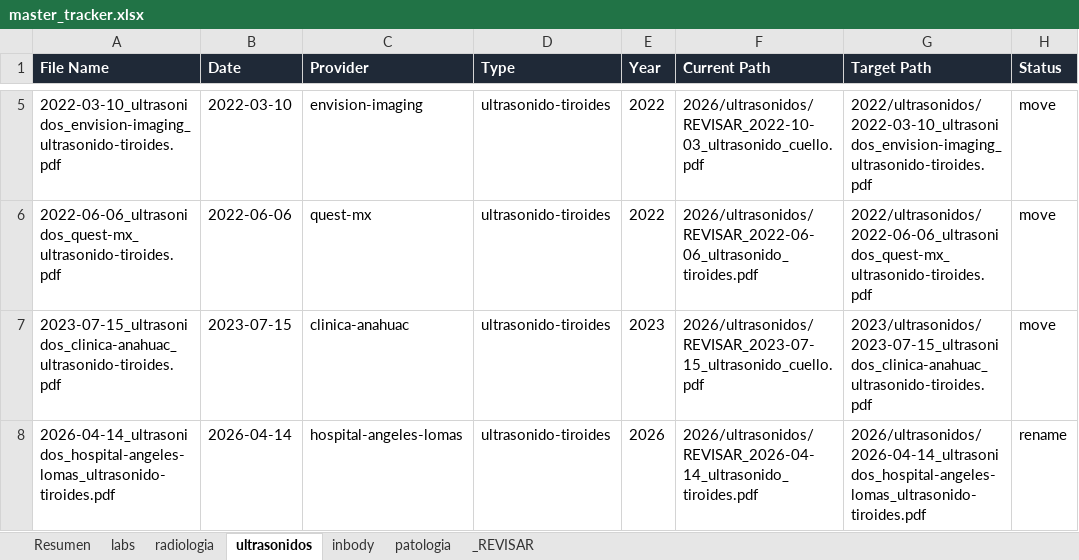
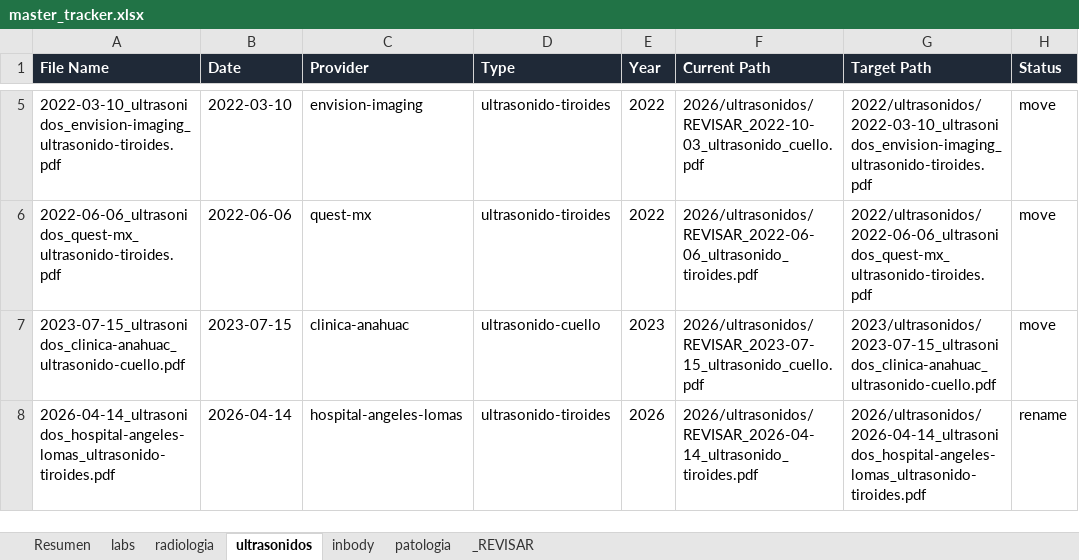
Before and after one commit to fernandomartinez-de/vital-signal-reports, an Excel workbook: tracker/master_tracker.xlsx, sheet ultrasonidos, drawn as a sheet; only a part is shown, gaps mark what is left out; values as stored, in another font and other column widths than the file's, no borders; the diff names each change by its address in the sheet, - before the commit and + after, or states it on an @@ line.

```diff
--- a/tracker/master_tracker.xlsx (sheet ultrasonidos)
+++ b/tracker/master_tracker.xlsx (sheet ultrasonidos)
-A7 (File Name): 2023-07-15_ultrasonidos_clinica-anahuac_ultrasonido-tiroides.pdf
+A7 (File Name): 2023-07-15_ultrasonidos_clinica-anahuac_ultrasonido-cuello.pdf
-D7 (Type): ultrasonido-tiroides
+D7 (Type): ultrasonido-cuello
-G7 (Target Path): 2023/ultrasonidos/2023-07-15_ultrasonidos_clinica-anahuac_ultrasonido-tiroides.pdf
+G7 (Target Path): 2023/ultrasonidos/2023-07-15_ultrasonidos_clinica-anahuac_ultrasonido-cuello.pdf
```
Also changed, not shown: sheet labs, sheet patologia, sheet Resumen, sheet radiologia.
